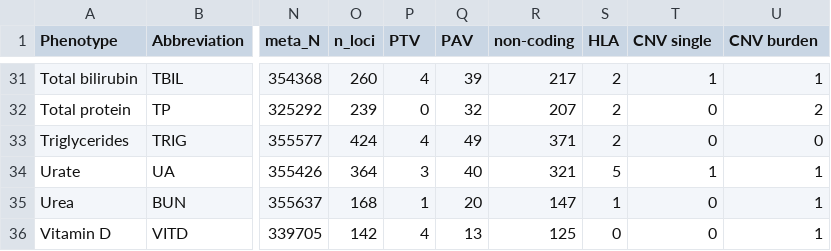
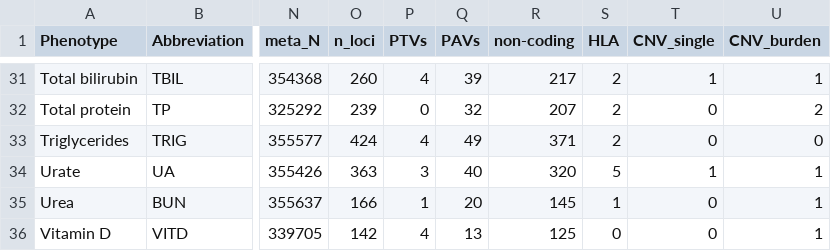
Before and after one commit to rivas-lab/biomarkers, a TSV file: common/number_check.tsv, drawn as a sheet; only a part is shown, gaps mark what is left out; the diff covers the shown part only; the diff names each change by its address in the sheet, - before the commit and + after, or states it on an @@ line.

```diff
--- a/common/number_check.tsv
+++ b/common/number_check.tsv
-P1: PTV
+P1: PTVs
-Q1: PAV
+Q1: PAVs
-T1: CNV single
+T1: CNV_single
-U1: CNV burden
+U1: CNV_burden
-O34 (n_loci): 364
+O34 (n_loci): 363
-R34 (non-coding): 321
+R34 (non-coding): 320
-O35 (n_loci): 168
+O35 (n_loci): 166
-R35 (non-coding): 147
+R35 (non-coding): 145
```
Also changed, not shown: 23 edited cells elsewhere in this file, 1 other file.
